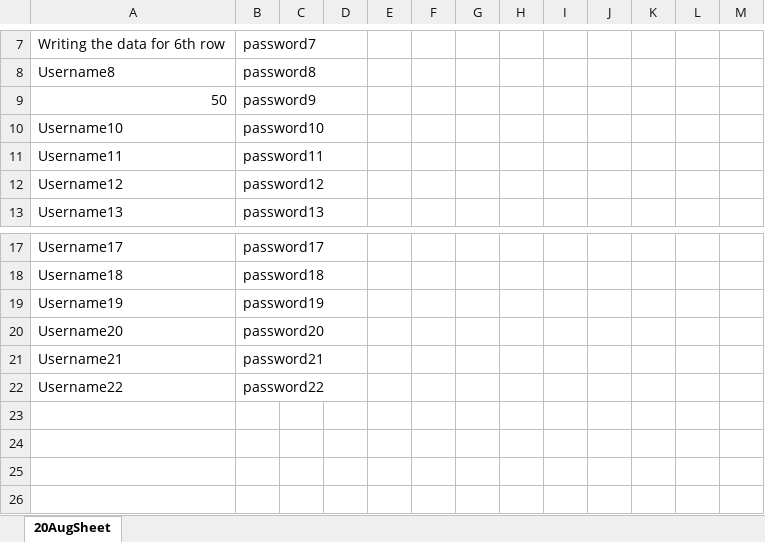
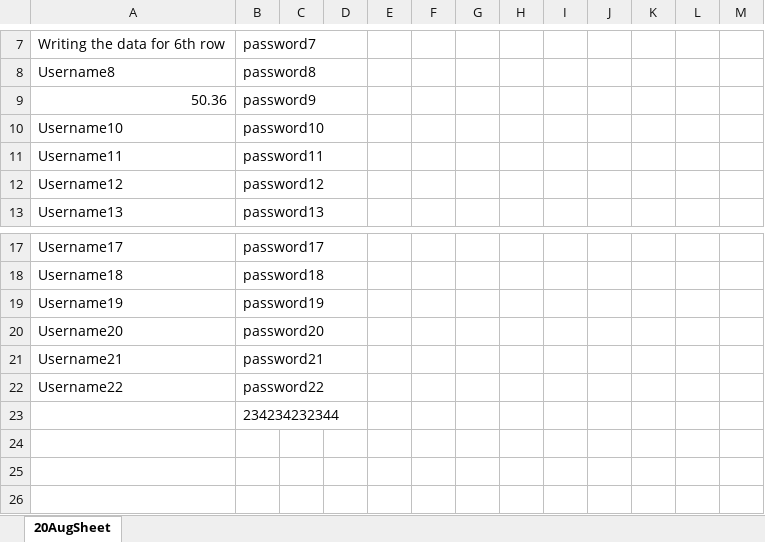
Before and after one commit to FreakyFly69/SeleniumTraining, an Excel workbook: KatrajTestData.xlsx, sheet 20AugSheet, drawn as a sheet; only a part is shown, gaps mark what is left out; values as stored, in another font and other column widths than the file's, no borders; the diff names each change by its address in the sheet, - before the commit and + after, or states it on an @@ line.

```diff
--- a/KatrajTestData.xlsx (sheet 20AugSheet)
+++ b/KatrajTestData.xlsx (sheet 20AugSheet)
-A9: 50
+A9: 50.36
-B23: (empty)
+B23: 234234232344
```
Also changed, not shown: 4 other files.
